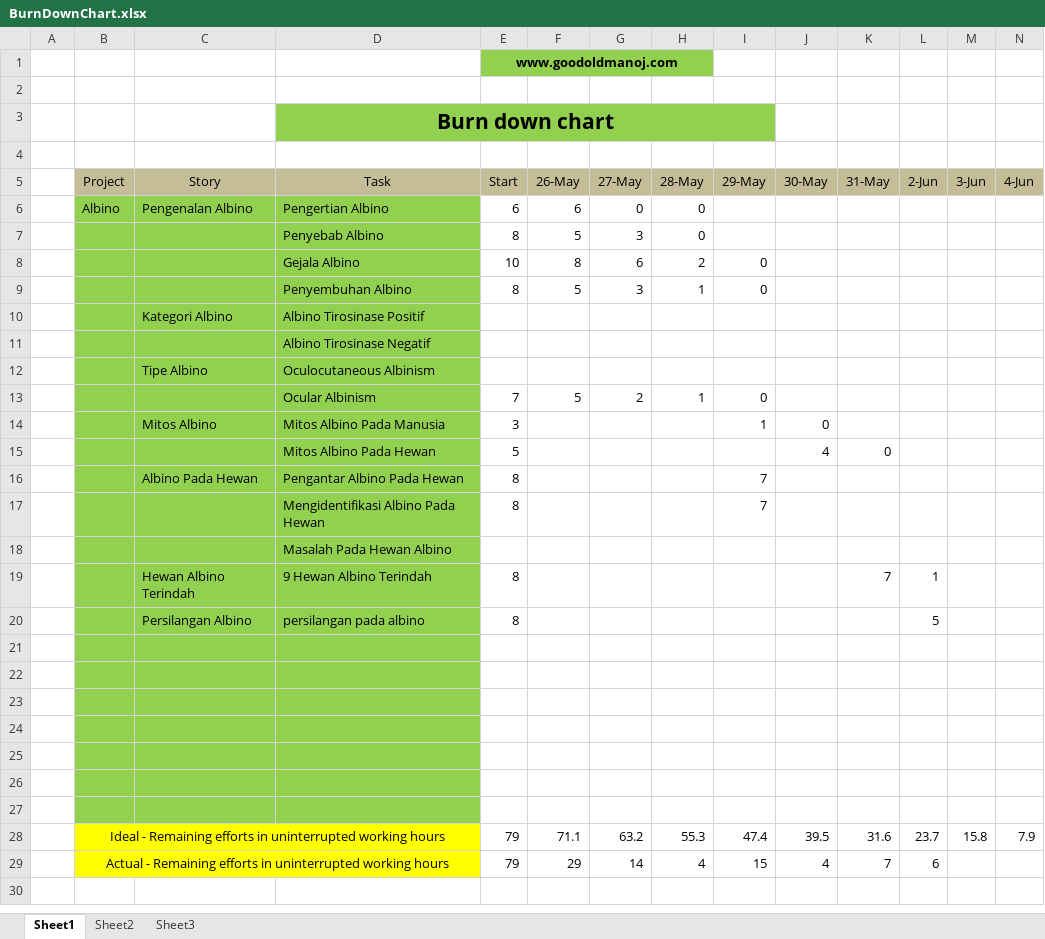
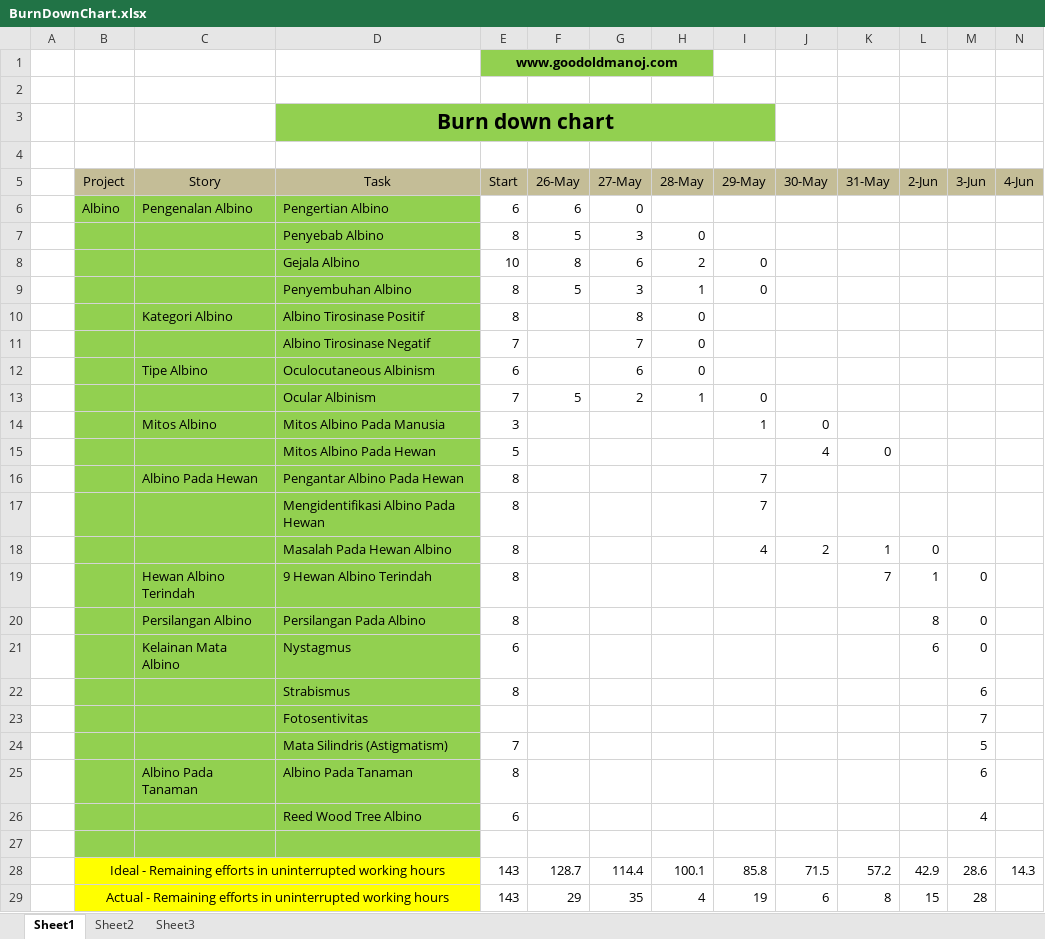
Before and after one commit to Farial/ACE, an Excel workbook: src/Log Book dan BurnDownChart/BurnDownChart.xlsx, sheet Sheet1, drawn as a sheet; only a part is shown; values as stored, in another font and other column widths than the file's, no borders; charts and pictures not drawn; removed rows and columns are numbered as before the commit, all else as after; rows hold the shown columns only; the diff names each change by its address in the sheet, - before the commit and + after, or states it on an @@ line.

Commit message:
logbook dan burndown chart

```diff
--- a/src/Log Book dan BurnDownChart/BurnDownChart.xlsx (sheet Sheet1)
+++ b/src/Log Book dan BurnDownChart/BurnDownChart.xlsx (sheet Sheet1)
-H6 (28-May): 0
+H6 (28-May): (empty)
-row 10:  |  | Kategori Albino | Albino Tirosinase Positif
-row 11:  |  |  | Albino Tirosinase Negatif
-row 12:  |  | Tipe Albino | Oculocutaneous Albinism
+row 10:  |  | Kategori Albino | Albino Tirosinase Positif | 8 |  | 8 | 0
+row 11:  |  |  | Albino Tirosinase Negatif | 7 |  | 7 | 0
+row 12:  |  | Tipe Albino | Oculocutaneous Albinism | 6 |  | 6 | 0
-row 18:  |  |  | Masalah Pada Hewan Albino
+row 18:  |  |  | Masalah Pada Hewan Albino | 8 |  |  |  | 4 | 2 | 1 | 0
-M19:M20 (3-Jun): (empty)
+M19:M20 (3-Jun): 0
-D20 (Task): persilangan pada albino
+D20 (Task): Persilangan Pada Albino
-L20 (2-Jun): 5
+L20 (2-Jun): 8
+row 21:  |  | Kelainan Mata Albino | Nystagmus | 6 |  |  |  |  |  |  | 6 | 0
+row 22:  |  |  | Strabismus | 8 |  |  |  |  |  |  |  | 6
+row 23:  |  |  | Fotosentivitas |  |  |  |  |  |  |  |  | 7
+row 24:  |  |  | Mata Silindris (Astigmatism) | 7 |  |  |  |  |  |  |  | 5
+row 25:  |  | Albino Pada Tanaman | Albino Pada Tanaman | 8 |  |  |  |  |  |  |  | 6
+row 26:  |  |  | Reed Wood Tree Albino | 6 |  |  |  |  |  |  |  | 4
-row 28: (empty)
+row 28:  | Ideal - Remaining efforts in uninterrupted working hours |  |  | 143 | 128.7 | 114.4 | 100.1 | 85.8 | 71.5 | 57.2 | 42.9 | 28.6 | 14.3
-B28:D29 fill: #92D050
+B28:D29 fill: #FFFF00
+B28:D28 merged
-row 29: (empty)
+row 29:  | Actual - Remaining efforts in uninterrupted working hours |  |  | 143 | 29 | 35 | 4 | 19 | 6 | 8 | 15 | 28
+B29:D29 merged
-row 24: (empty)
-row 25: (empty)
-row 26: (empty)
-row 27: (empty)
-row 28:  | Ideal - Remaining efforts in uninterrupted working hours |  |  | 79 | 71.1 | 63.2 | 55.3 | 47.4 | 39.5 | 31.6 | 23.7 | 15.8 | 7.9
-row 29:  | Actual - Remaining efforts in uninterrupted working hours |  |  | 79 | 29 | 14 | 4 | 15 | 4 | 7 | 6
```
Also changed, not shown: charts or pictures, 1 other file.
